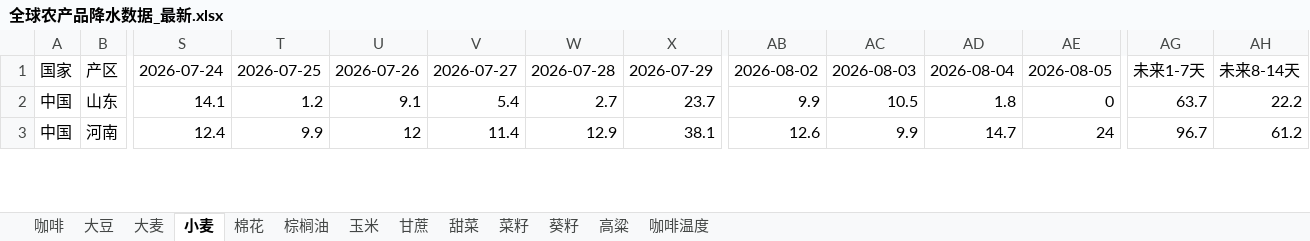
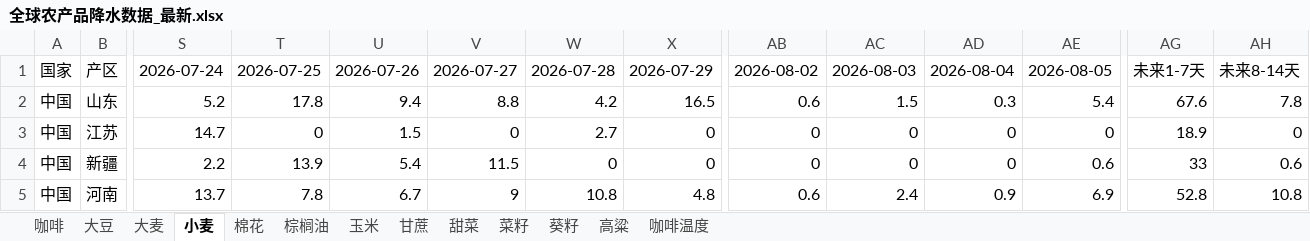
Before and after one commit to 2368846312-oss/ag-weather, an Excel workbook: 全球农产品降水数据_最新.xlsx, sheet 小麦, drawn as a sheet; only a part is shown, gaps mark what is left out; values as stored, in another font and other column widths than the file's, no cell formats; addresses are those after the commit; rows hold the shown columns only; the diff covers the shown part only; the diff names each change by its address in the sheet, - before the commit and + after, or states it on an @@ line.

```diff
--- a/全球农产品降水数据_最新.xlsx (sheet 小麦)
+++ b/全球农产品降水数据_最新.xlsx (sheet 小麦)
-S2: 14.1
+S2: 5.2
-T2: 1.2
+T2: 17.8
-U2: 9.1
+U2: 9.4
-V2: 5.4
+V2: 8.8
-W2: 2.7
+W2: 4.2
-X2: 23.7
+X2: 16.5
-AB2: 9.9
+AB2: 0.6
-AC2: 10.5
+AC2: 1.5
-AD2: 1.8
+AD2: 0.3
-AE2: 0
+AE2: 5.4
-AG2: 63.7
+AG2: 67.6
-AH2: 22.2
+AH2: 7.8
+row 3: 中国 | 江苏 | 14.7 | 0 | 1.5 | 0 | 2.7 | 0 | 0 | 0 | 0 | 0 | 18.9 | 0
+row 4: 中国 | 新疆 | 2.2 | 13.9 | 5.4 | 11.5 | 0 | 0 | 0 | 0 | 0 | 0.6 | 33 | 0.6
-S5: 12.4
+S5: 13.7
-T5: 9.9
+T5: 7.8
-U5: 12
+U5: 6.7
-V5: 11.4
+V5: 9
-W5: 12.9
+W5: 10.8
-X5: 38.1
+X5: 4.8
-AB5: 12.6
+AB5: 0.6
-AC5: 9.9
+AC5: 2.4
-AD5: 14.7
+AD5: 0.9
-AE5: 24
+AE5: 6.9
-AG5: 96.7
+AG5: 52.8
-AH5: 61.2
+AH5: 10.8
```
Also changed, not shown: 14 added rows, 16 removed rows and 254 edited cells elsewhere in this sheet, sheet 玉米, sheet 菜籽, sheet 大豆, sheet 高粱, sheet 咖啡温度, sheet 棉花, 6 more sheets, cell formats, VHI_Data/VHI_最近6周汇总.xlsx.
